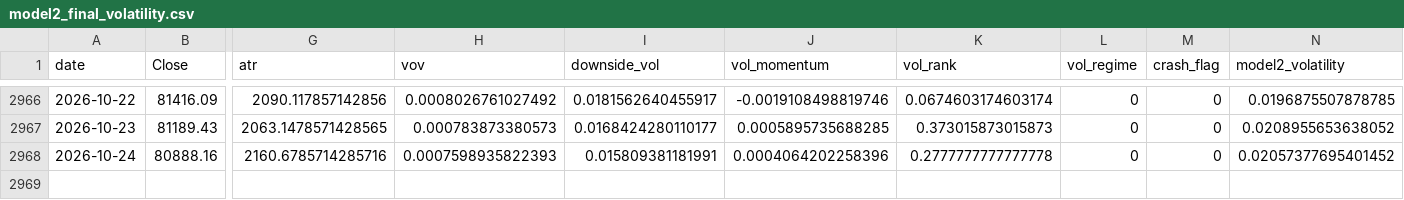
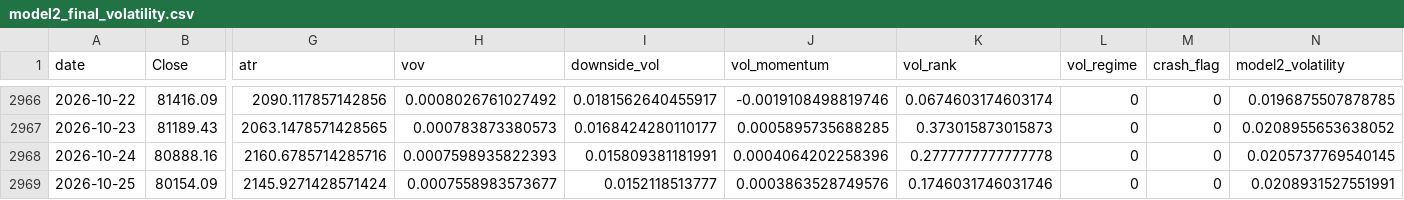
Before and after one commit to manavmax/Bitcoin-Alpha-System, a CSV file: model_2_volatility_risk/results/model2_final_volatility.csv, drawn as a sheet; only a part is shown, gaps mark what is left out; rows hold the shown columns only; the diff names each change by its address in the sheet, - before the commit and + after, or states it on an @@ line.

```diff
--- a/model_2_volatility_risk/results/model2_final_volatility.csv
+++ b/model_2_volatility_risk/results/model2_final_volatility.csv
-N2968 (model2_volatility): 0.02057377695401452
+N2968 (model2_volatility): 0.0205737769540145
+row 2969: 2026-10-25 | 80154.09 | 2145.9271428571424 | 0.0007558983573677 | 0.0152118513777 | 0.0003863528749576 | 0.1746031746031746 | 0 | 0 | 0.0208931527551991
```
Also changed, not shown: model_1_price_dynamics/data_raw/btc_1d_2018_2025.csv, model_2_volatility_risk/data/btc_daily.csv, 41 other files.
